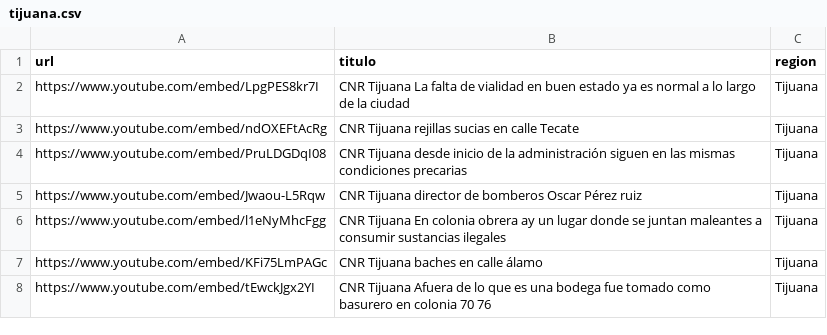
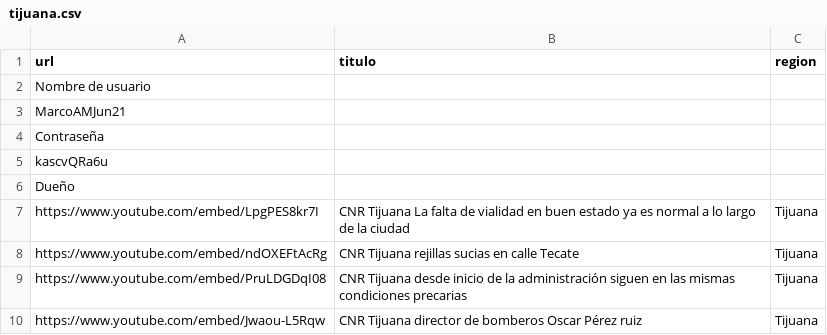
Before and after one commit to MauricioAlcala/cnr.tv, a CSV file: _data/tijuana.csv, drawn as a sheet; only a part is shown; the shorter side is filled out with more unchanged rows.

Commit message:
NOTAS JUNIO 21 TIJUANA

```diff
--- a/_data/tijuana.csv
+++ b/_data/tijuana.csv
@@ -1,2 +1,7 @@
 url,titulo,region
+Nombre de usuario
+MarcoAMJun21
+Contraseña
+kascvQRa6u
+Dueño
 https://www.youtube.com/embed/LpgPES8kr7I,"CNR Tijuana La falta de vialidad en buen estado ya es normal a lo largo de la ciudad",Tijuana
```
